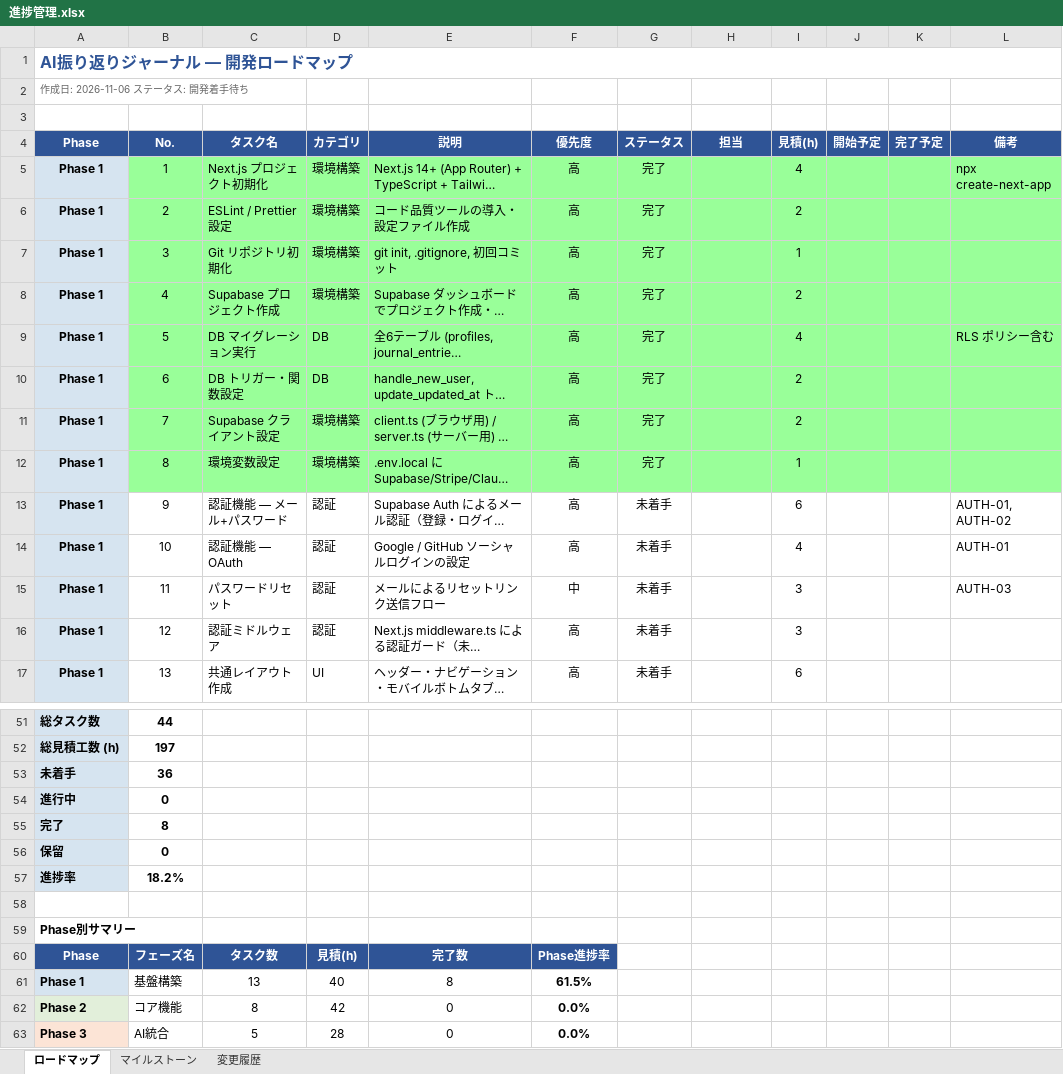
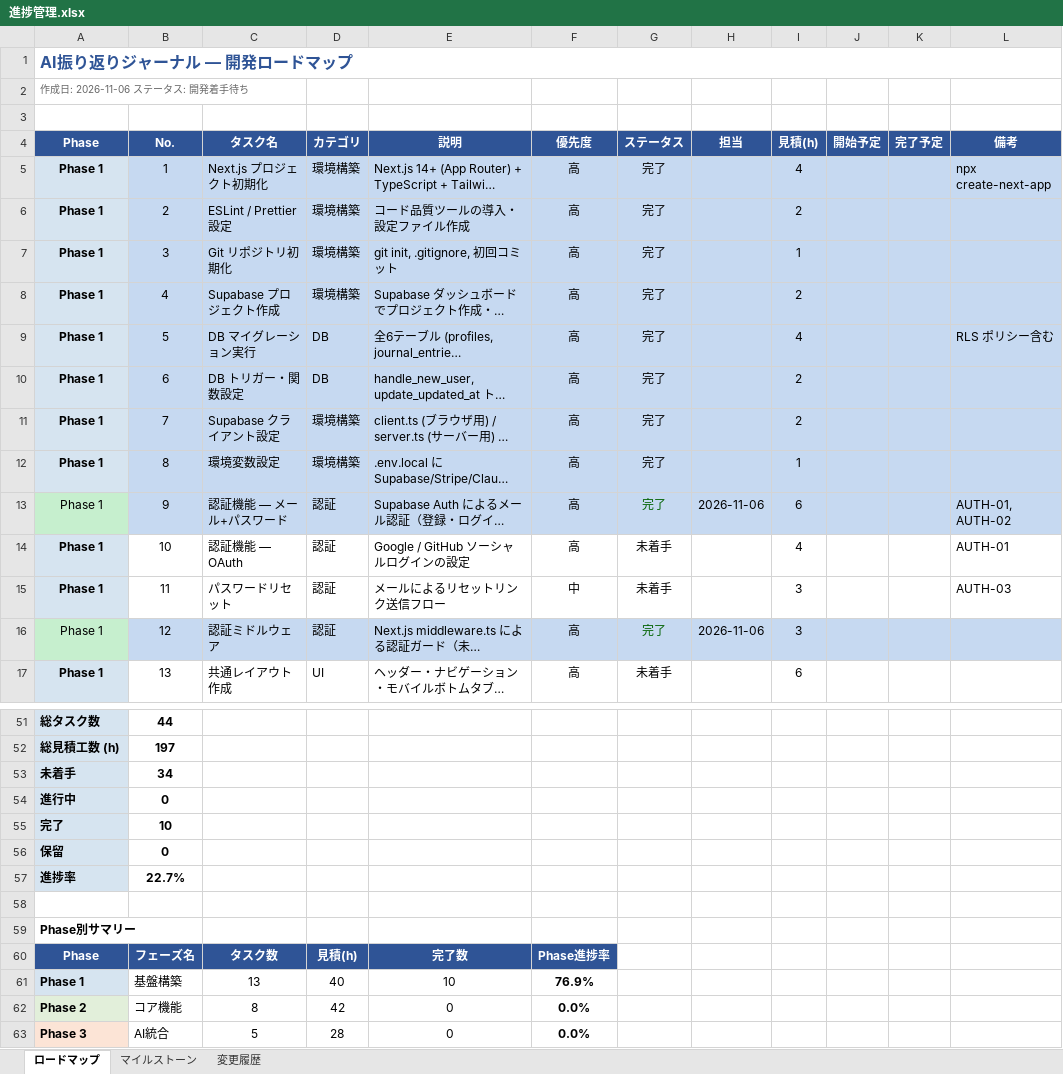
Before and after one commit to kurodakenya/ai-reflection-journal, an Excel workbook: docs/進捗管理.xlsx, sheet ロードマップ, drawn as a sheet; only a part is shown, gaps mark what is left out; long unchanged cells end in …; values as stored, in another font and other column widths than the file's, no borders; the diff names each change by its address in the sheet, - before the commit and + after, or states it on an @@ line.

```diff
--- a/docs/進捗管理.xlsx (sheet ロードマップ)
+++ b/docs/進捗管理.xlsx (sheet ロードマップ)
-B5:L12 fill: #99FF99
+B5:L12 fill: #C6D9F1
@@ A13 fill: #D6E4F0 → #C6EFCE, bold: on → off @@
-B13:L13 fill: none
+B13:L13 fill: #C6D9F1
-G13 (ステータス): 未着手
+G13 (ステータス): 完了
-G13 text colour: black
+G13 text colour: #006100
-H13 (担当): (empty)
+H13 (担当): 2026-11-06
@@ A16 fill: #D6E4F0 → #C6EFCE, bold: on → off @@
-B16:L16 fill: none
+B16:L16 fill: #C6D9F1
-G16 (ステータス): 未着手
+G16 (ステータス): 完了
-G16 text colour: black
+G16 text colour: #006100
-H16 (担当): (empty)
+H16 (担当): 2026-11-06
-B53 (No.): 36
+B53 (No.): 34
-B55 (No.): 8
+B55 (No.): 10
-B57 (No.): 18.2%
+B57 (No.): 22.7%
-E61 (説明): 8
+E61 (説明): 10
-F61 (優先度): 61.5%
+F61 (優先度): 76.9%
```
Also changed, not shown: docs/テスト仕様書.xlsx.
